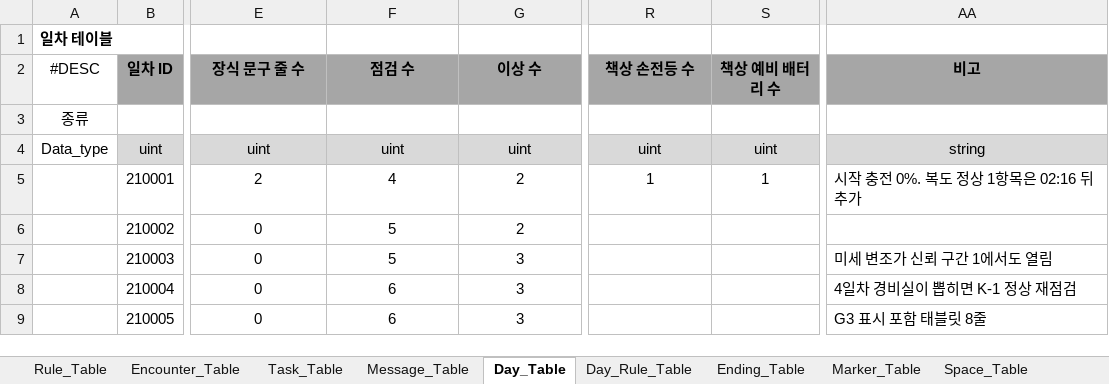
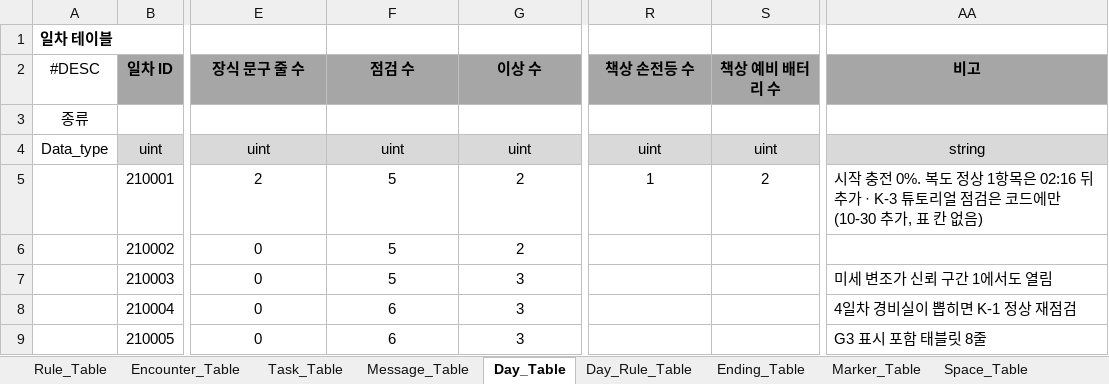
Before and after one commit to KimJinsun610/NCAI_BrokenCompass, an Excel workbook: horror house/DesignData/INSTRUCTION_DT_v6.xlsx, sheet Day_Table, drawn as a sheet; only a part is shown, gaps mark what is left out; values as stored, in another font and other column widths than the file's, no borders; the diff names each change by its address in the sheet, - before the commit and + after, or states it on an @@ line.

```diff
--- a/horror house/DesignData/INSTRUCTION_DT_v6.xlsx (sheet Day_Table)
+++ b/horror house/DesignData/INSTRUCTION_DT_v6.xlsx (sheet Day_Table)
-F5 (점검 수): 4
+F5 (점검 수): 5
-S5 (책상 예비 배터리 수): 1
+S5 (책상 예비 배터리 수): 2
-AA5 (비고): …뒤 추가
+AA5 (비고): …뒤 추가 · K-3 튜토리얼 점검은 코드에만(10-30 추가, 표 칸 없음)
```
Also changed, not shown: sheet Encounter_Table, sheet Rule_Table, 13 other files.
